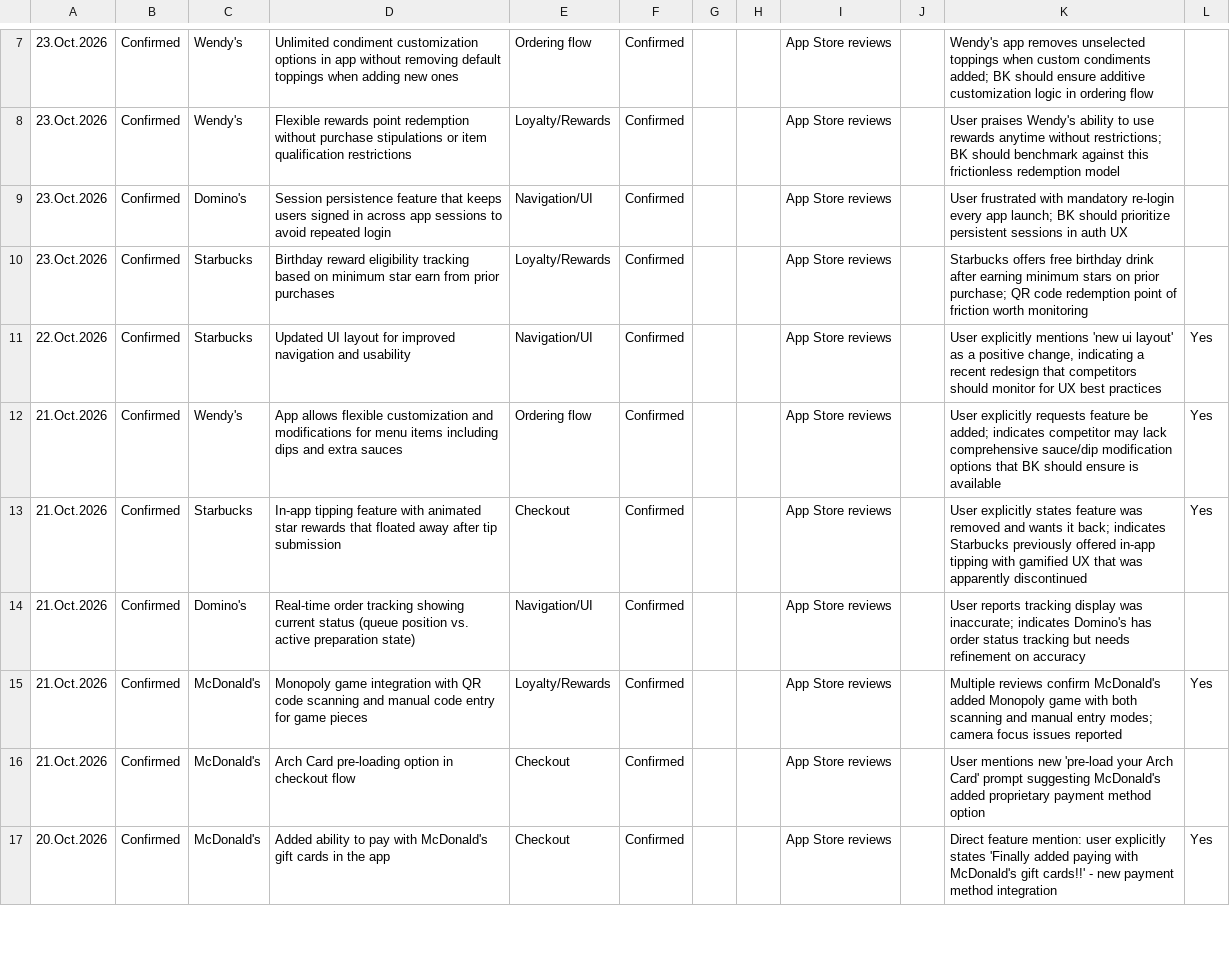
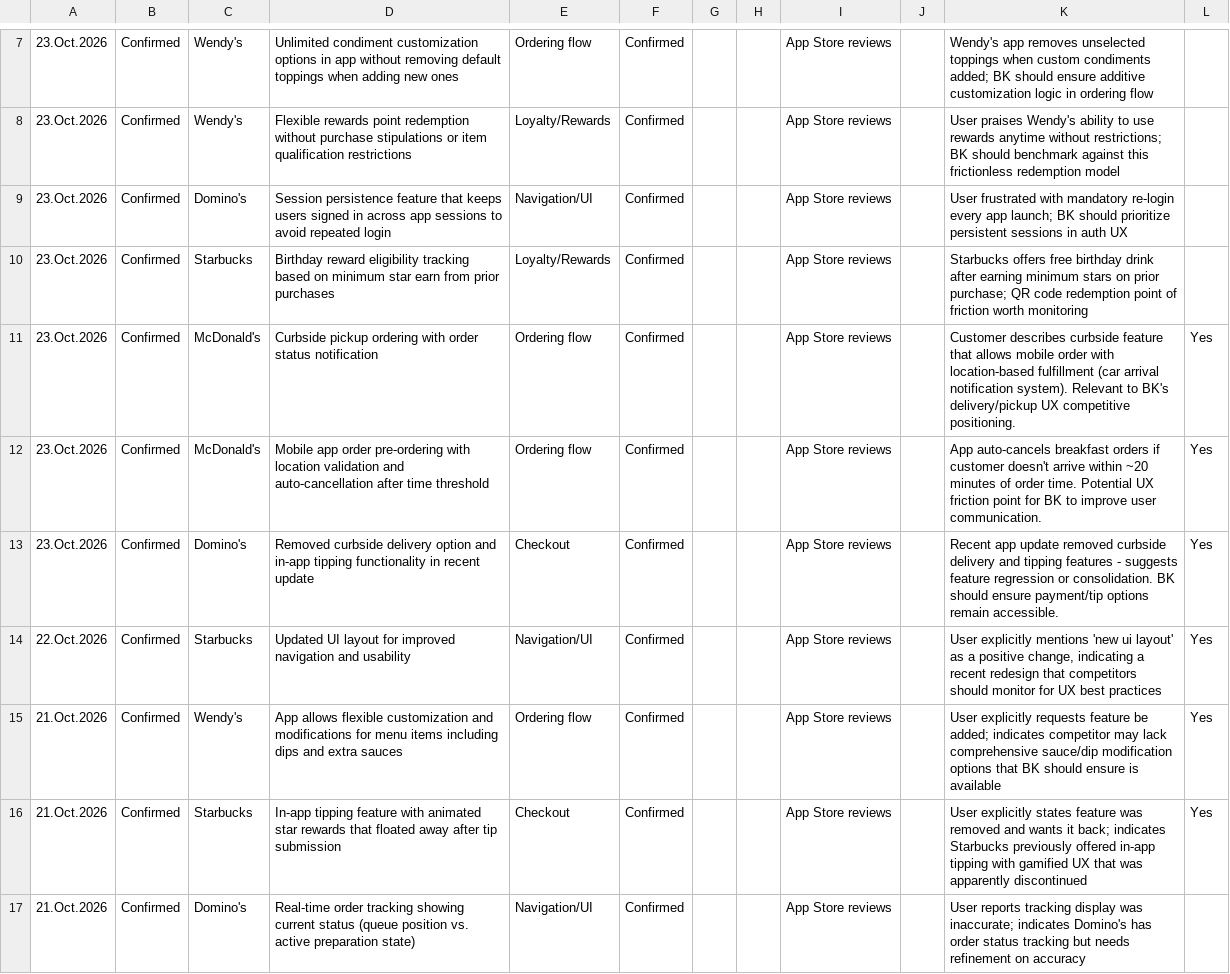
Before and after one commit to rocco9022/bk-review-triage, a CSV file: competitive_reviews.csv, drawn as a sheet; only a part is shown, gaps mark what is left out; the shorter side is filled out with more unchanged rows; the diff names each change by its address in the sheet, - before the commit and + after, or states it on an @@ line.

```diff
--- a/competitive_reviews.csv
+++ b/competitive_reviews.csv
+row 11: 23.Oct.2026 | Confirmed | McDonald's | Curbside pickup ordering with order status notification | Ordering flow | Confirmed |  |  | App Store reviews |  | Customer describes curbside feature that allows mobile order with location-based fulfillment (car arrival notification system). Relevant to BK's delivery/pickup UX competitive positioning. | Yes
+row 12: 23.Oct.2026 | Confirmed | McDonald's | Mobile app order pre-ordering with location validation and auto-cancellation after time threshold | Ordering flow | Confirmed |  |  | App Store reviews |  | App auto-cancels breakfast orders if customer doesn't arrive within ~20 minutes of order time. Potential UX friction point for BK to improve user communication. | Yes
+row 13: 23.Oct.2026 | Confirmed | Domino's | Removed curbside delivery option and in-app tipping functionality in recent update | Checkout | Confirmed |  |  | App Store reviews |  | Recent app update removed curbside delivery and tipping features - suggests feature regression or consolidation. BK should ensure payment/tip options remain accessible. | Yes
```
Also changed, not shown: 1 other file.
